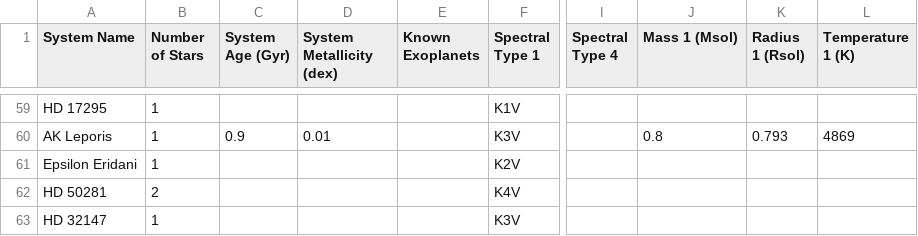
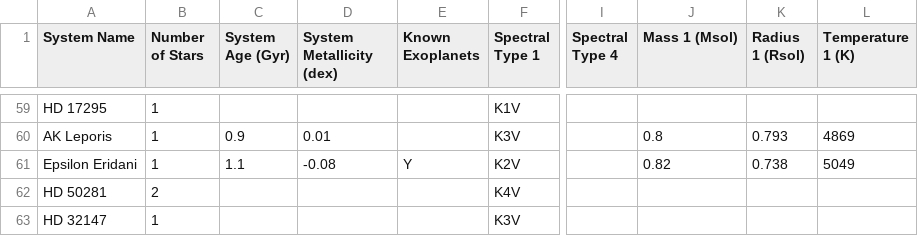
Before and after one commit to tcdoggett/gaia, a CSV file: src/planetary_system_data/system_parameters.csv, drawn as a sheet; only a part is shown, gaps mark what is left out; the diff names each change by its address in the sheet, - before the commit and + after, or states it on an @@ line.

Commit message:
Update system_parameters.csv

```diff
--- a/src/planetary_system_data/system_parameters.csv
+++ b/src/planetary_system_data/system_parameters.csv
-C61 (System Age (Gyr)): (empty)
+C61 (System Age (Gyr)): 1.1
-D61 (System Metallicity (dex)): (empty)
+D61 (System Metallicity (dex)): -0.08
-E61 (Known Exoplanets): (empty)
+E61 (Known Exoplanets): Y
-J61 (Mass 1 (Msol)): (empty)
+J61 (Mass 1 (Msol)): 0.82
-K61 (Radius 1 (Rsol)): (empty)
+K61 (Radius 1 (Rsol)): 0.738
-L61 (Temperature 1 (K)): (empty)
+L61 (Temperature 1 (K)): 5049
```
